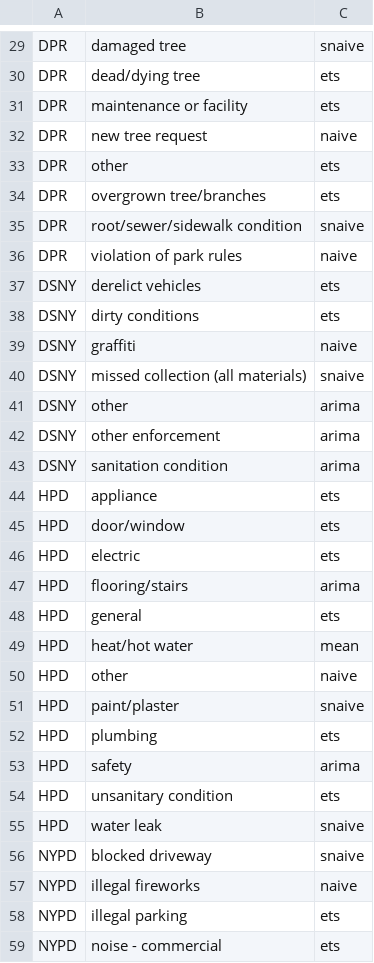
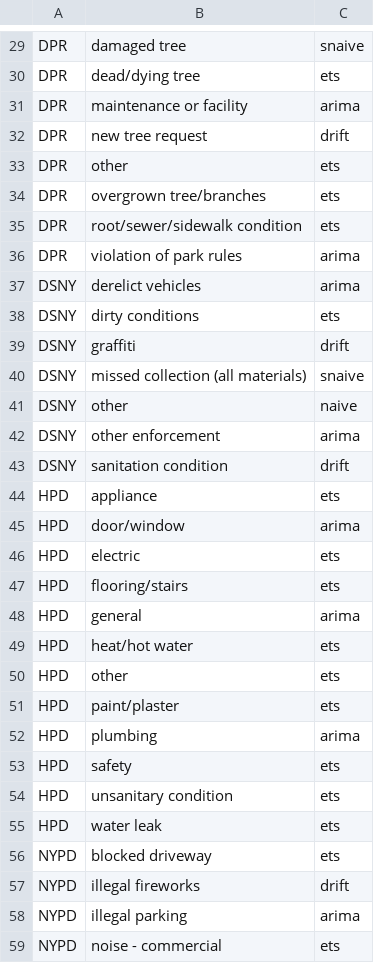
Before and after one commit to bwaheed22/311-analysis, a CSV file: analysis/backtest/best_models.csv, drawn as a sheet; only a part is shown, gaps mark what is left out; the diff covers the shown part only.

```diff
--- a/analysis/backtest/best_models.csv
+++ b/analysis/backtest/best_models.csv
@@ -30,30 +30,30 @@ DPR,damaged tree,snaive
 DPR,dead/dying tree,ets
-DPR,maintenance or facility,ets
-DPR,new tree request,naive
+DPR,maintenance or facility,arima
+DPR,new tree request,drift
 DPR,other,ets
 DPR,overgrown tree/branches,ets
-DPR,root/sewer/sidewalk condition,snaive
-DPR,violation of park rules,naive
-DSNY,derelict vehicles,ets
+DPR,root/sewer/sidewalk condition,ets
+DPR,violation of park rules,arima
+DSNY,derelict vehicles,arima
 DSNY,dirty conditions,ets
-DSNY,graffiti,naive
+DSNY,graffiti,drift
 DSNY,missed collection (all materials),snaive
-DSNY,other,arima
+DSNY,other,naive
 DSNY,other enforcement,arima
-DSNY,sanitation condition,arima
+DSNY,sanitation condition,drift
 HPD,appliance,ets
-HPD,door/window,ets
+HPD,door/window,arima
 HPD,electric,ets
-HPD,flooring/stairs,arima
-HPD,general,ets
-HPD,heat/hot water,mean
-HPD,other,naive
-HPD,paint/plaster,snaive
-HPD,plumbing,ets
-HPD,safety,arima
+HPD,flooring/stairs,ets
+HPD,general,arima
+HPD,heat/hot water,ets
+HPD,other,ets
+HPD,paint/plaster,ets
+HPD,plumbing,arima
+HPD,safety,ets
 HPD,unsanitary condition,ets
-HPD,water leak,snaive
-NYPD,blocked driveway,snaive
-NYPD,illegal fireworks,naive
-NYPD,illegal parking,ets
+HPD,water leak,ets
+NYPD,blocked driveway,ets
+NYPD,illegal fireworks,drift
+NYPD,illegal parking,arima
 NYPD,noise - commercial,ets
```
Also changed, not shown: 29 edited cells elsewhere in this file, 1 other file.
